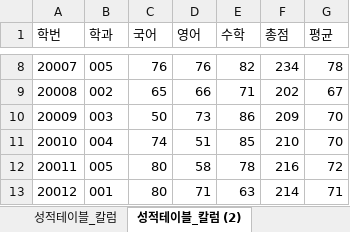
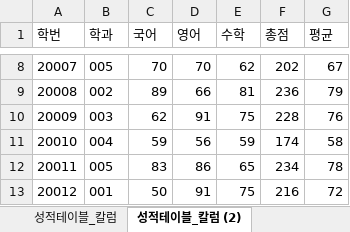
Before and after one commit to callor/Biz-DBMS-403-2021-04, an Excel workbook: 학사관리 데이터/샘플-데이터-제1정규화(.xlsx, sheet 성적테이블_칼럼 (2), drawn as a sheet; only a part is shown, gaps mark what is left out; values as stored, in another font and other column widths than the file's, no borders; charts and pictures not drawn; the diff covers the shown part only; the diff names each change by its address in the sheet, - before the commit and + after, or states it on an @@ line.

```diff
--- a/학사관리 데이터/샘플-데이터-제1정규화(.xlsx (sheet 성적테이블_칼럼 (2))
+++ b/학사관리 데이터/샘플-데이터-제1정규화(.xlsx (sheet 성적테이블_칼럼 (2))
-C8 (국어): 76
+C8 (국어): 70
-D8 (영어): 76
+D8 (영어): 70
-E8 (수학): 82
+E8 (수학): 62
-F8 (총점): 234
+F8 (총점): 202
-G8 (평균): 78
+G8 (평균): 67
-C9 (국어): 65
+C9 (국어): 89
-E9 (수학): 71
+E9 (수학): 81
-F9 (총점): 202
+F9 (총점): 236
-G9 (평균): 67
+G9 (평균): 79
-C10 (국어): 50
+C10 (국어): 62
-D10 (영어): 73
+D10 (영어): 91
-E10 (수학): 86
+E10 (수학): 75
-F10 (총점): 209
+F10 (총점): 228
-G10 (평균): 70
+G10 (평균): 76
-C11 (국어): 74
+C11 (국어): 59
-D11 (영어): 51
+D11 (영어): 56
-E11 (수학): 85
+E11 (수학): 59
-F11 (총점): 210
+F11 (총점): 174
-G11 (평균): 70
+G11 (평균): 58
-C12 (국어): 80
+C12 (국어): 83
-D12 (영어): 58
+D12 (영어): 86
-E12 (수학): 78
+E12 (수학): 65
-F12 (총점): 216
+F12 (총점): 234
-G12 (평균): 72
+G12 (평균): 78
-C13 (국어): 80
+C13 (국어): 50
-D13 (영어): 71
+D13 (영어): 91
-E13 (수학): 63
+E13 (수학): 75
-F13 (총점): 214
+F13 (총점): 216
-G13 (평균): 71
+G13 (평균): 72
```
Also changed, not shown: 466 edited cells elsewhere in this sheet, sheet 성적테이블_칼럼, sheet 학생정보, sheet 학과정보, other sheet tabs, charts or pictures, 학사관리 데이터/학사관리-테이블명세.xlsx, 2 other files.
